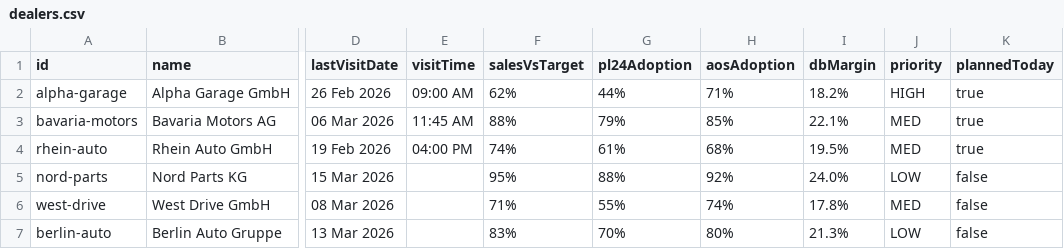
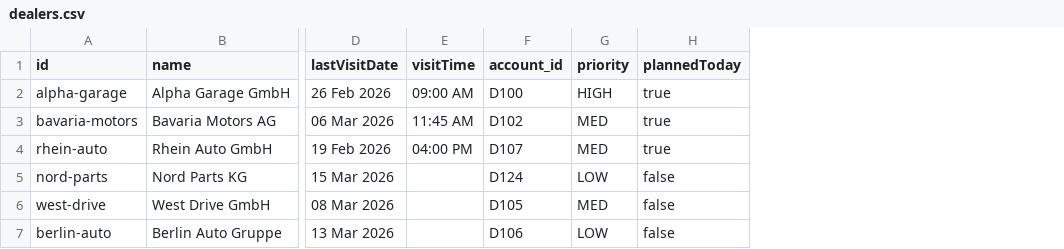
Before and after one commit to suraj-prusty/BMW-IAMSalesRepCompanion-DEMO, a CSV file: src/data/dealers.csv, drawn as a sheet; only a part is shown, gaps mark what is left out; removed rows and columns are numbered as before the commit, all else as after; the diff names each change by its address in the sheet, - before the commit and + after, or states it on an @@ line.

```diff
--- a/src/data/dealers.csv
+++ b/src/data/dealers.csv
-column F (salesVsTarget), rows 2-7: 62% | 88% | 74% | 95% | 71% | 83%
-column G (pl24Adoption), rows 2-7: 44% | 79% | 61% | 88% | 55% | 70%
-column H (aosAdoption), rows 2-7: 71% | 85% | 68% | 92% | 74% | 80%
-column I (dbMargin), rows 2-7: 18.2% | 22.1% | 19.5% | 24.0% | 17.8% | 21.3%
+column F (account_id), rows 2-7: D100 | D102 | D107 | D124 | D105 | D106
```
Also changed, not shown: 17 other files.
